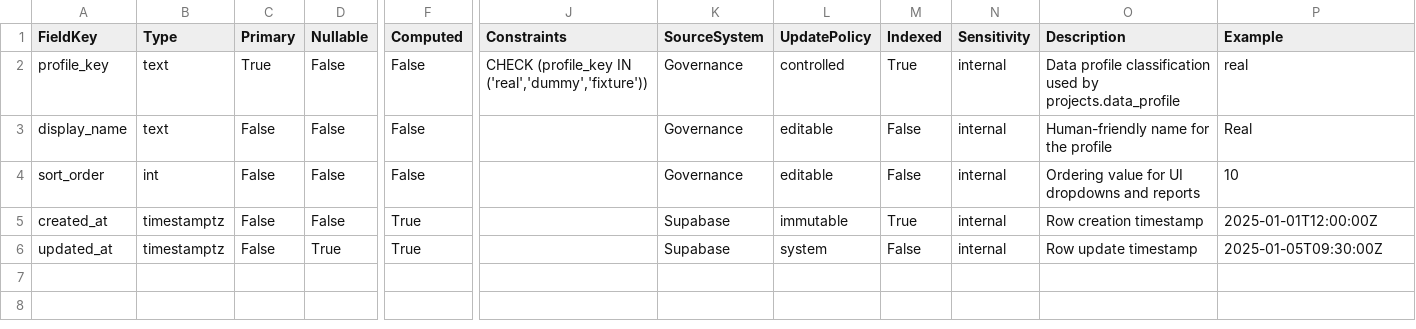
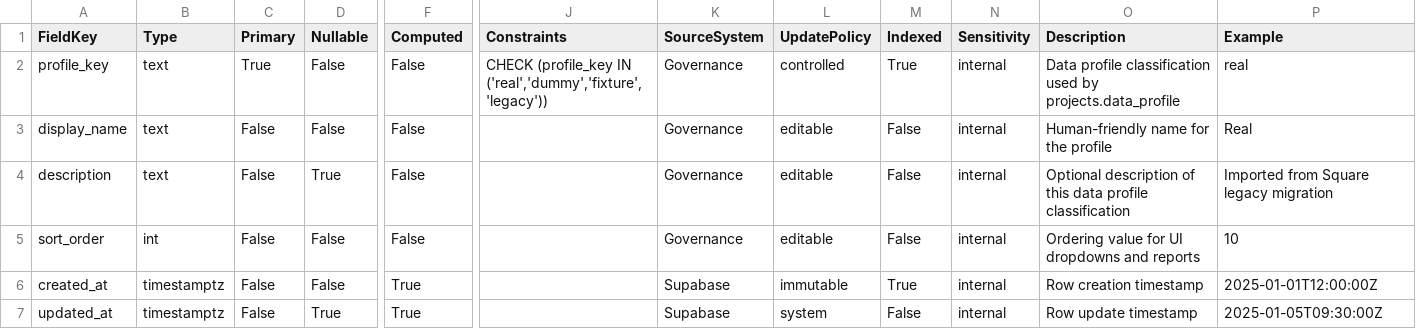
Before and after one commit to YukiiiNot/mgf_env_dotnet, a CSV file: docs/db_design/schema_csv/_core/_lookup/data_profiles_schema_documentation.csv, drawn as a sheet; only a part is shown, gaps mark what is left out; rows hold the shown columns only; the diff names each change by its address in the sheet, - before the commit and + after, or states it on an @@ line.

Commit message:
IMPORTED ALL CLIENT/PAYMENTS/INVOICES/PEOPLE RECORDS FROM LEGACY

```diff
--- a/docs/db_design/schema_csv/_core/_lookup/data_profiles_schema_documentation.csv
+++ b/docs/db_design/schema_csv/_core/_lookup/data_profiles_schema_documentation.csv
-J2 (Constraints): …(profile_key IN ('real','dummy','fixture'))
+J2 (Constraints): …(profile_key IN ('real','dummy','fixture','legacy'))
+row 4: description | text | False | True | False |  | Governance | editable | False | internal | Optional description of this data profile classification | Imported from Square legacy migration
```
Also changed, not shown: 17 other files.
